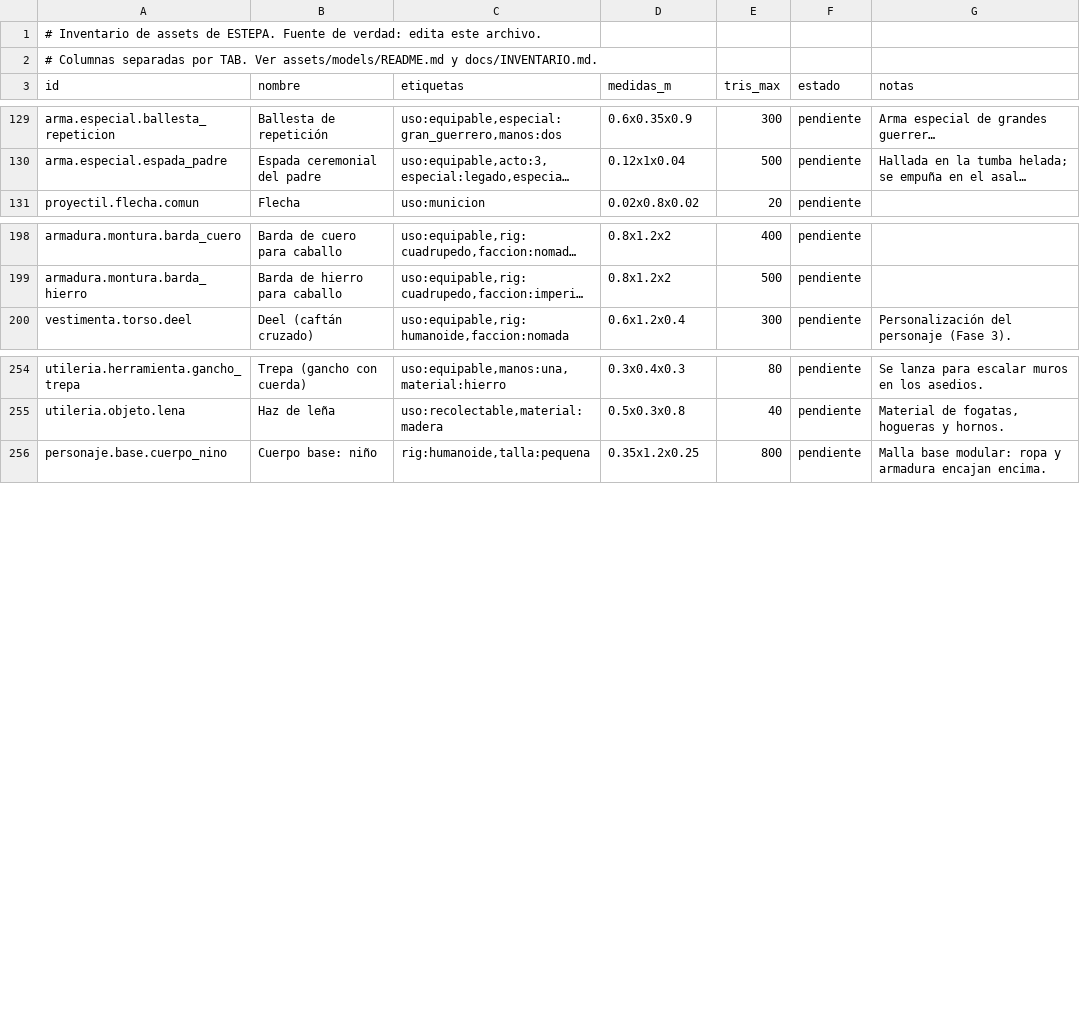
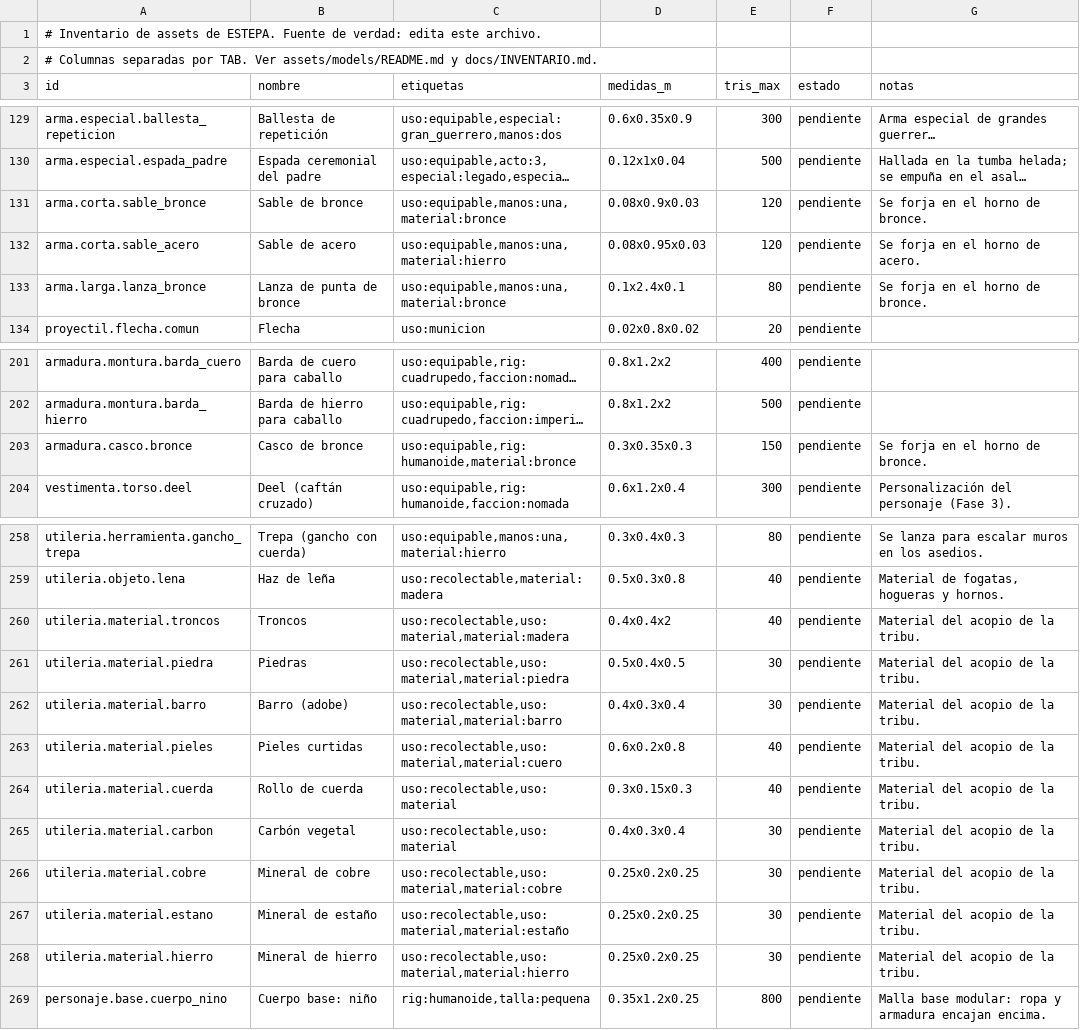
Before and after one commit to amaturanas-sys/Scavenger, a TSV file: assets/inventario.tsv, drawn as a sheet; only a part is shown, gaps mark what is left out; long unchanged cells end in …; the diff names each change by its address in the sheet, - before the commit and + after, or states it on an @@ line.

```diff
--- a/assets/inventario.tsv
+++ b/assets/inventario.tsv
+row 131: arma.corta.sable_bronce | Sable de bronce | uso:equipable,manos:una,material:bronce | 0.08x0.9x0.03 | 120 | pendiente | Se forja en el horno de bronce.
+row 132: arma.corta.sable_acero | Sable de acero | uso:equipable,manos:una,material:hierro | 0.08x0.95x0.03 | 120 | pendiente | Se forja en el horno de acero.
+row 133: arma.larga.lanza_bronce | Lanza de punta de bronce | uso:equipable,manos:una,material:bronce | 0.1x2.4x0.1 | 80 | pendiente | Se forja en el horno de bronce.
+row 203: armadura.casco.bronce | Casco de bronce | uso:equipable,rig:humanoide,material:bronce | 0.3x0.35x0.3 | 150 | pendiente | Se forja en el horno de bronce.
+row 260: utileria.material.troncos | Troncos | uso:recolectable,uso:material,material:madera | 0.4x0.4x2 | 40 | pendiente | Material del acopio de la tribu.
+row 261: utileria.material.piedra | Piedras | uso:recolectable,uso:material,material:piedra | 0.5x0.4x0.5 | 30 | pendiente | Material del acopio de la tribu.
+row 262: utileria.material.barro | Barro (adobe) | uso:recolectable,uso:material,material:barro | 0.4x0.3x0.4 | 30 | pendiente | Material del acopio de la tribu.
+row 263: utileria.material.pieles | Pieles curtidas | uso:recolectable,uso:material,material:cuero | 0.6x0.2x0.8 | 40 | pendiente | Material del acopio de la tribu.
+row 264: utileria.material.cuerda | Rollo de cuerda | uso:recolectable,uso:material | 0.3x0.15x0.3 | 40 | pendiente | Material del acopio de la tribu.
+row 265: utileria.material.carbon | Carbón vegetal | uso:recolectable,uso:material | 0.4x0.3x0.4 | 30 | pendiente | Material del acopio de la tribu.
+row 266: utileria.material.cobre | Mineral de cobre | uso:recolectable,uso:material,material:cobre | 0.25x0.2x0.25 | 30 | pendiente | Material del acopio de la tribu.
+row 267: utileria.material.estano | Mineral de estaño | uso:recolectable,uso:material,material:estaño | 0.25x0.2x0.25 | 30 | pendiente | Material del acopio de la tribu.
+row 268: utileria.material.hierro | Mineral de hierro | uso:recolectable,uso:material,material:hierro | 0.25x0.2x0.25 | 30 | pendiente | Material del acopio de la tribu.
```
Also changed, not shown: 23 other files.
